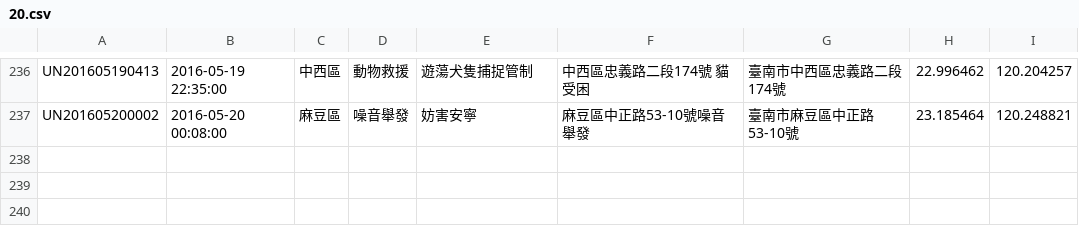
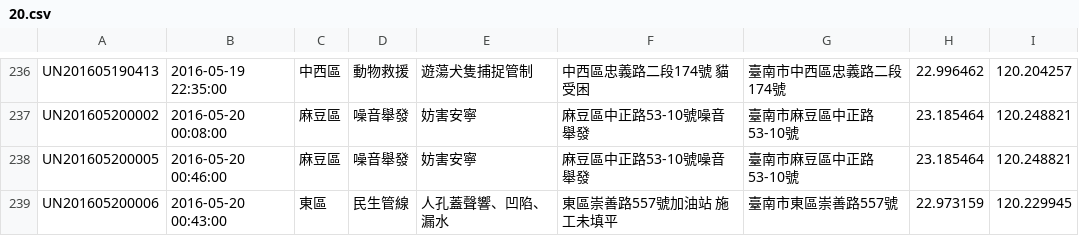
Before and after one commit to kiang/tainan_1999_map, a CSV file: data/2016/20.csv, drawn as a sheet; only a part is shown, gaps mark what is left out; the diff names each change by its address in the sheet, - before the commit and + after, or states it on an @@ line.

```diff
--- a/data/2016/20.csv
+++ b/data/2016/20.csv
+row 238: UN201605200005 | 2016-05-20 00:46:00 | 麻豆區 | 噪音舉發 | 妨害安寧 | 麻豆區中正路53-10號噪音舉發 | 臺南市麻豆區中正路53-10號 | 23.185464 | 120.248821
+row 239: UN201605200006 | 2016-05-20 00:43:00 | 東區 | 民生管線 | 人孔蓋聲響、凹陷、漏水 | 東區崇善路557號加油站 施工未填平 | 臺南市東區崇善路557號 | 22.973159 | 120.229945
```
Also changed, not shown: 1 other file.
